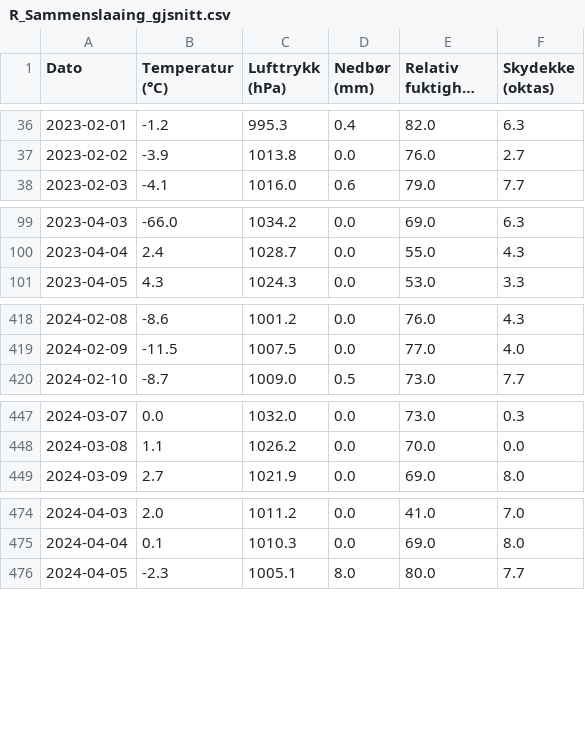
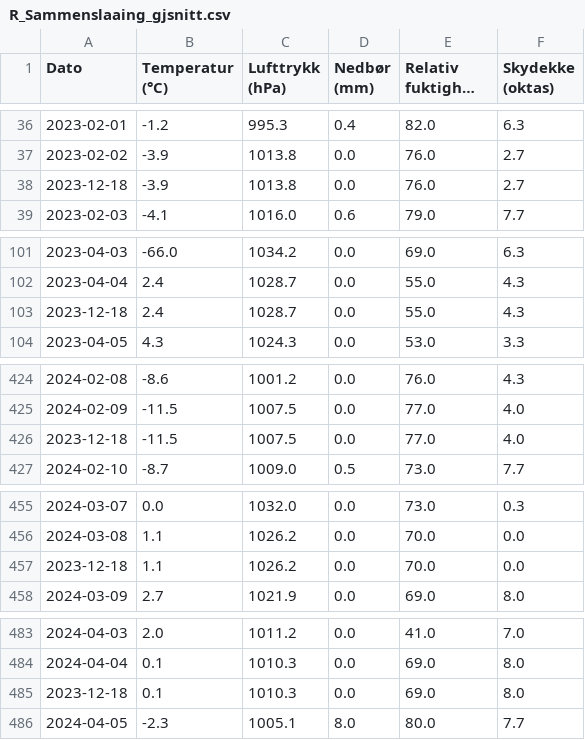
Before and after one commit to sarasok/Mappevurdering_anv_prog, a CSV file: data/R_Sammenslaaing_gjsnitt.csv, drawn as a sheet; only a part is shown, gaps mark what is left out; long unchanged cells end in …; the diff covers the shown part only; the diff names each change by its address in the sheet, - before the commit and + after, or states it on an @@ line.

```diff
--- a/data/R_Sammenslaaing_gjsnitt.csv
+++ b/data/R_Sammenslaaing_gjsnitt.csv
+row 38: 2023-12-18 | -3.9 | 1013.8 | 0.0 | 76.0 | 2.7
+row 103: 2023-12-18 | 2.4 | 1028.7 | 0.0 | 55.0 | 4.3
+row 426: 2023-12-18 | -11.5 | 1007.5 | 0.0 | 77.0 | 4.0
+row 457: 2023-12-18 | 1.1 | 1026.2 | 0.0 | 70.0 | 0.0
+row 485: 2023-12-18 | 0.1 | 1010.3 | 0.0 | 69.0 | 8.0
```
Also changed, not shown: 10 added rows and 61 edited cells elsewhere in this file, 4 other files.
